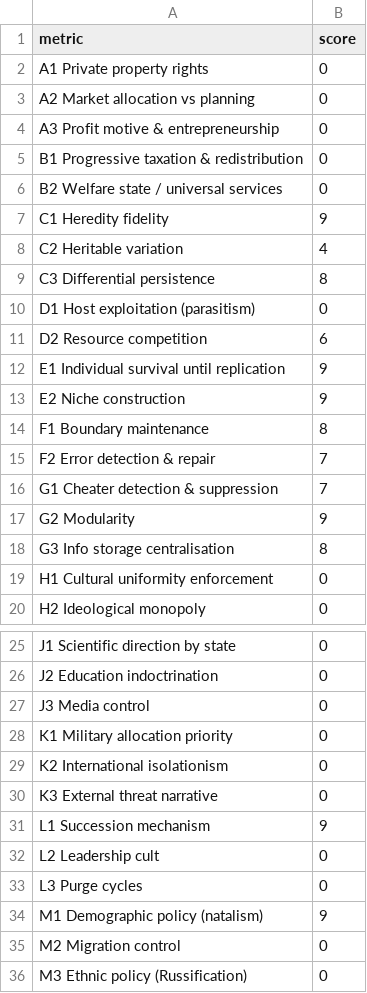
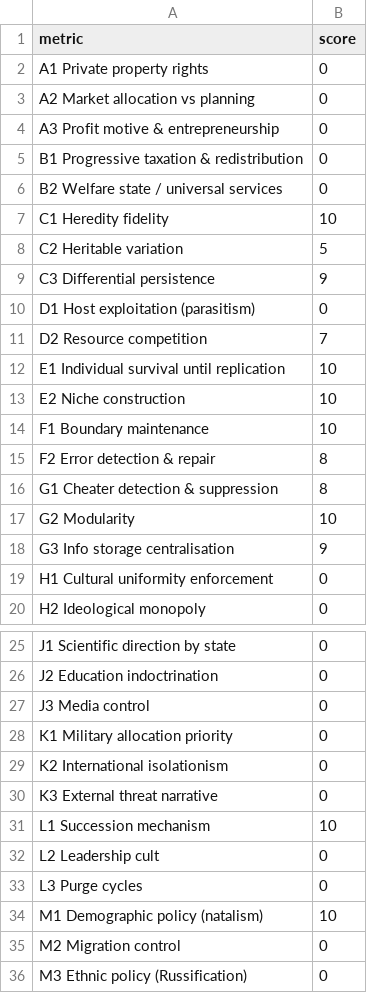
Before and after one commit to MementoMori15x6/15x6-sim, a CSV file: examples/eusocial_ant_colony.csv, drawn as a sheet; only a part is shown, gaps mark what is left out.

Commit message:
Update eusocial_ant_colony.csv
# Eusocial Ant Colony — refined scoring for stronger Mutualism zones (Chapter 1.6.2b)

```diff
--- a/examples/eusocial_ant_colony.csv
+++ b/examples/eusocial_ant_colony.csv
@@ -6,14 +6,14 @@ B1 Progressive taxation & redistribution,0
 B2 Welfare state / universal services,0
-C1 Heredity fidelity,9
-C2 Heritable variation,4
-C3 Differential persistence,8
+C1 Heredity fidelity,10
+C2 Heritable variation,5
+C3 Differential persistence,9
 D1 Host exploitation (parasitism),0
-D2 Resource competition,6
-E1 Individual survival until replication,9
-E2 Niche construction,9
-F1 Boundary maintenance,8
-F2 Error detection & repair,7
-G1 Cheater detection & suppression,7
-G2 Modularity,9
-G3 Info storage centralisation,8
+D2 Resource competition,7
+E1 Individual survival until replication,10
+E2 Niche construction,10
+F1 Boundary maintenance,10
+F2 Error detection & repair,8
+G1 Cheater detection & suppression,8
+G2 Modularity,10
+G3 Info storage centralisation,9
 H1 Cultural uniformity enforcement,0
@@ -30,6 +30,6 @@ K2 International isolationism,0
 K3 External threat narrative,0
-L1 Succession mechanism,9
+L1 Succession mechanism,10
 L2 Leadership cult,0
 L3 Purge cycles,0
-M1 Demographic policy (natalism),9
+M1 Demographic policy (natalism),10
 M2 Migration control,0
```
